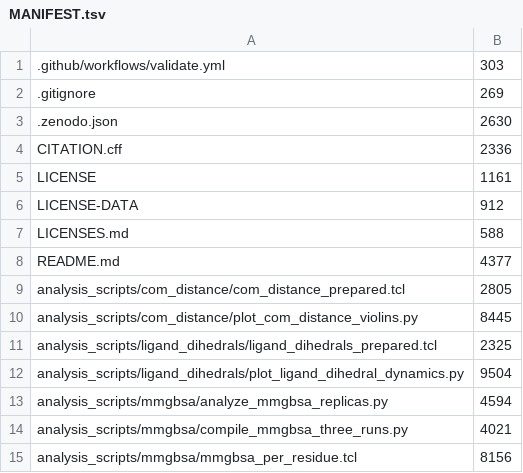
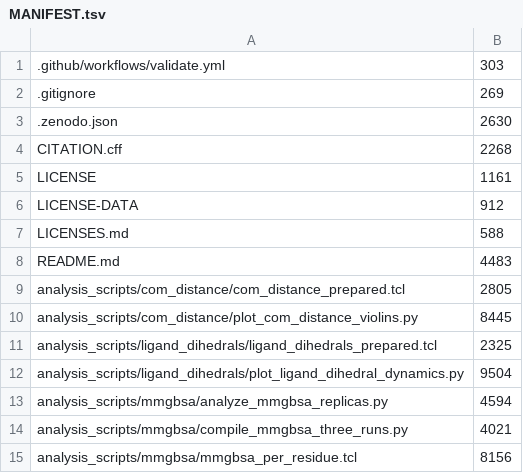
Before and after one commit to Thepcuchem/replica-aware-cav3-1-md, a TSV file: MANIFEST.tsv, drawn as a sheet; only a part is shown.

```diff
--- a/MANIFEST.tsv
+++ b/MANIFEST.tsv
@@ -3,3 +3,3 @@
 .zenodo.json	2630
-CITATION.cff	2336
+CITATION.cff	2268
 LICENSE	1161
@@ -7,3 +7,3 @@ LICENSE-DATA	912
 LICENSES.md	588
-README.md	4377
+README.md	4483
 analysis_scripts/com_distance/com_distance_prepared.tcl	2805
```
Also changed, not shown: 3 other files.
